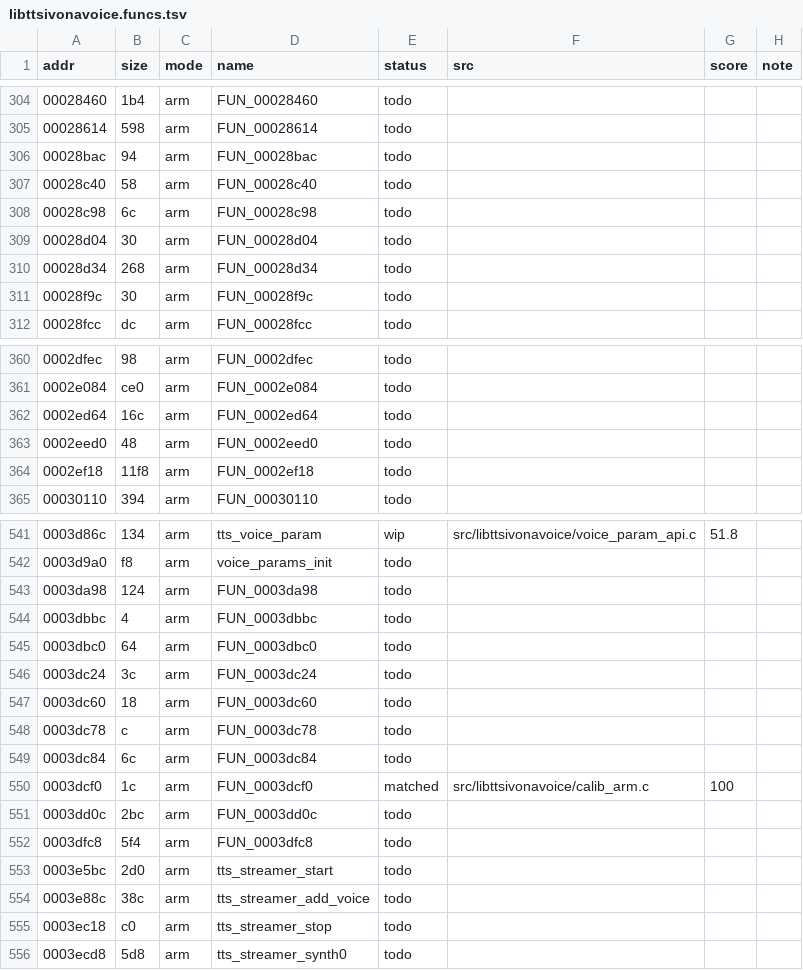
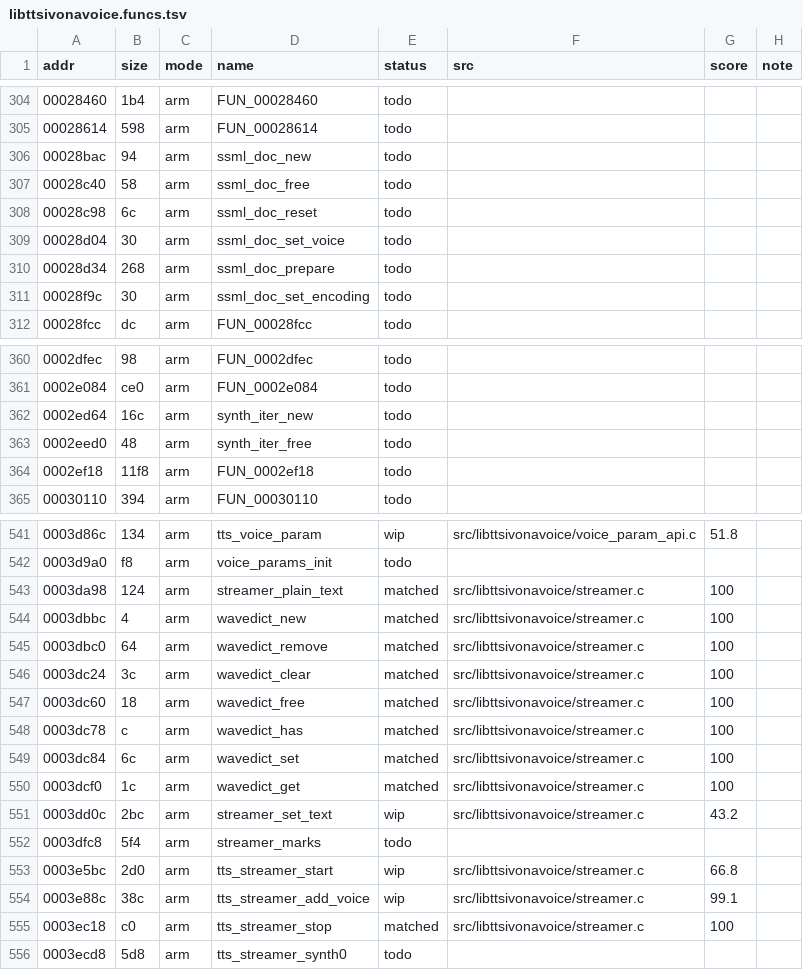
Before and after one commit to sweetbbak/open-ivona, a TSV file: symbols/libttsivonavoice.funcs.tsv, drawn as a sheet; only a part is shown, gaps mark what is left out; the diff covers the shown part only.

```diff
--- a/symbols/libttsivonavoice.funcs.tsv
+++ b/symbols/libttsivonavoice.funcs.tsv
@@ -305,8 +305,8 @@ addr	size	mode	name	status	src	score	note
 00028614	598	arm	FUN_00028614	todo			
-00028bac	94	arm	FUN_00028bac	todo			
-00028c40	58	arm	FUN_00028c40	todo			
-00028c98	6c	arm	FUN_00028c98	todo			
-00028d04	30	arm	FUN_00028d04	todo			
-00028d34	268	arm	FUN_00028d34	todo			
-00028f9c	30	arm	FUN_00028f9c	todo			
+00028bac	94	arm	ssml_doc_new	todo			
+00028c40	58	arm	ssml_doc_free	todo			
+00028c98	6c	arm	ssml_doc_reset	todo			
+00028d04	30	arm	ssml_doc_set_voice	todo			
+00028d34	268	arm	ssml_doc_prepare	todo			
+00028f9c	30	arm	ssml_doc_set_encoding	todo			
 00028fcc	dc	arm	FUN_00028fcc	todo			
@@ -361,4 +361,4 @@ addr	size	mode	name	status	src	score	note
 0002e084	ce0	arm	FUN_0002e084	todo			
-0002ed64	16c	arm	FUN_0002ed64	todo			
-0002eed0	48	arm	FUN_0002eed0	todo			
+0002ed64	16c	arm	synth_iter_new	todo			
+0002eed0	48	arm	synth_iter_free	todo			
 0002ef18	11f8	arm	FUN_0002ef18	todo			
@@ -542,15 +542,15 @@ addr	size	mode	name	status	src	score	note
 0003d9a0	f8	arm	voice_params_init	todo			
-0003da98	124	arm	FUN_0003da98	todo			
-0003dbbc	4	arm	FUN_0003dbbc	todo			
-0003dbc0	64	arm	FUN_0003dbc0	todo			
-0003dc24	3c	arm	FUN_0003dc24	todo			
-0003dc60	18	arm	FUN_0003dc60	todo			
-0003dc78	c	arm	FUN_0003dc78	todo			
-0003dc84	6c	arm	FUN_0003dc84	todo			
-0003dcf0	1c	arm	FUN_0003dcf0	matched	src/libttsivonavoice/calib_arm.c	100	
-0003dd0c	2bc	arm	FUN_0003dd0c	todo			
-0003dfc8	5f4	arm	FUN_0003dfc8	todo			
-0003e5bc	2d0	arm	tts_streamer_start	todo			
-0003e88c	38c	arm	tts_streamer_add_voice	todo			
-0003ec18	c0	arm	tts_streamer_stop	todo			
+0003da98	124	arm	streamer_plain_text	matched	src/libttsivonavoice/streamer.c	100	
+0003dbbc	4	arm	wavedict_new	matched	src/libttsivonavoice/streamer.c	100	
+0003dbc0	64	arm	wavedict_remove	matched	src/libttsivonavoice/streamer.c	100	
+0003dc24	3c	arm	wavedict_clear	matched	src/libttsivonavoice/streamer.c	100	
+0003dc60	18	arm	wavedict_free	matched	src/libttsivonavoice/streamer.c	100	
+0003dc78	c	arm	wavedict_has	matched	src/libttsivonavoice/streamer.c	100	
+0003dc84	6c	arm	wavedict_set	matched	src/libttsivonavoice/streamer.c	100	
+0003dcf0	1c	arm	wavedict_get	matched	src/libttsivonavoice/streamer.c	100	
+0003dd0c	2bc	arm	streamer_set_text	wip	src/libttsivonavoice/streamer.c	43.2	
+0003dfc8	5f4	arm	streamer_marks	todo			
+0003e5bc	2d0	arm	tts_streamer_start	wip	src/libttsivonavoice/streamer.c	66.8	
+0003e88c	38c	arm	tts_streamer_add_voice	wip	src/libttsivonavoice/streamer.c	99.1	
+0003ec18	c0	arm	tts_streamer_stop	matched	src/libttsivonavoice/streamer.c	100	
 0003ecd8	5d8	arm	tts_streamer_synth0	todo			
```
Also changed, not shown: 17 edited cells elsewhere in this file, 6 other files.
